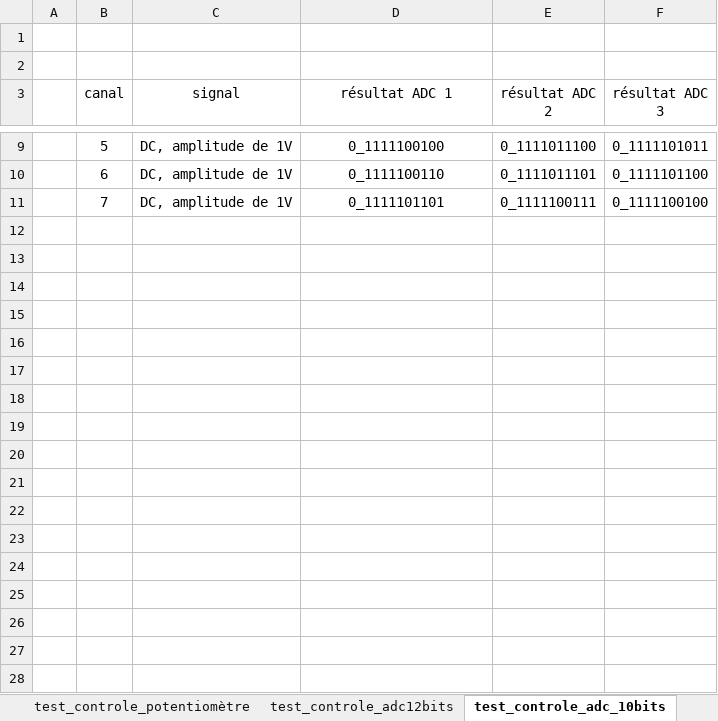
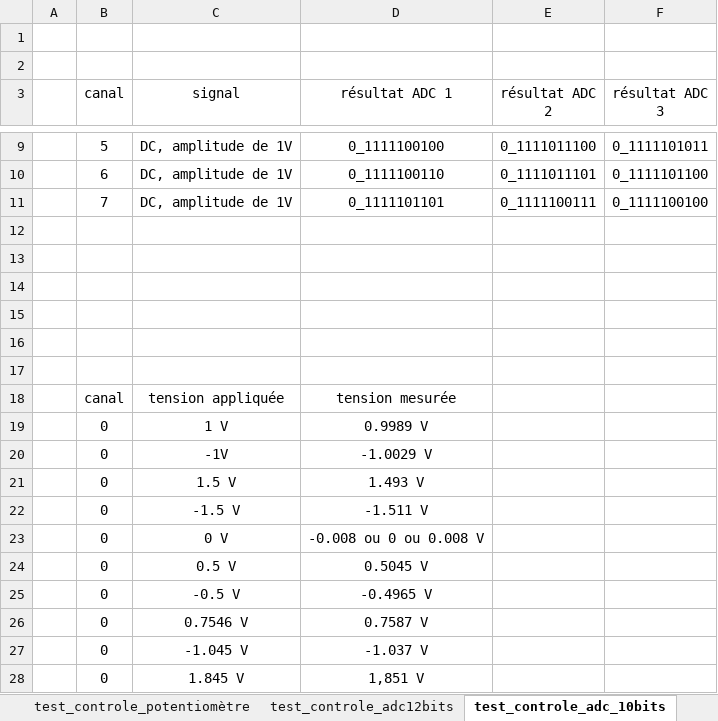
Before and after one commit to math1996/projet_stage_ete2017, an Excel workbook: test_laboratoire.xlsx, sheet test_controle_adc_10bits, drawn as a sheet; only a part is shown, gaps mark what is left out; values as stored, in another font and other column widths than the file's, no borders; the diff names each change by its address in the sheet, - before the commit and + after, or states it on an @@ line.

Commit message:
test avec modèle  RC est OK

```diff
--- a/test_laboratoire.xlsx (sheet test_controle_adc_10bits)
+++ b/test_laboratoire.xlsx (sheet test_controle_adc_10bits)
+row 12: (empty)
+row 13: (empty)
+row 14: (empty)
+row 15: (empty)
+row 16: (empty)
+row 17: (empty)
+row 18:  | canal | tension appliquée | tension mesurée
+row 19:  | 0 | 1 V | 0.9989 V
+row 20:  | 0 | -1V | -1.0029 V
+row 21:  | 0 | 1.5 V | 1.493 V
+row 22:  | 0 | -1.5 V | -1.511 V
+row 23:  | 0 | 0 V | -0.008 ou 0 ou 0.008 V
+row 24:  | 0 | 0.5 V | 0.5045 V
+row 25:  | 0 | -0.5 V | -0.4965 V
+row 26:  | 0 | 0.7546 V | 0.7587 V
+row 27:  | 0 | -1.045 V | -1.037 V
+row 28:  | 0 | 1.845 V | 1,851 V
```
Also changed, not shown: other sheet tabs, charts or pictures, 22 other files.
